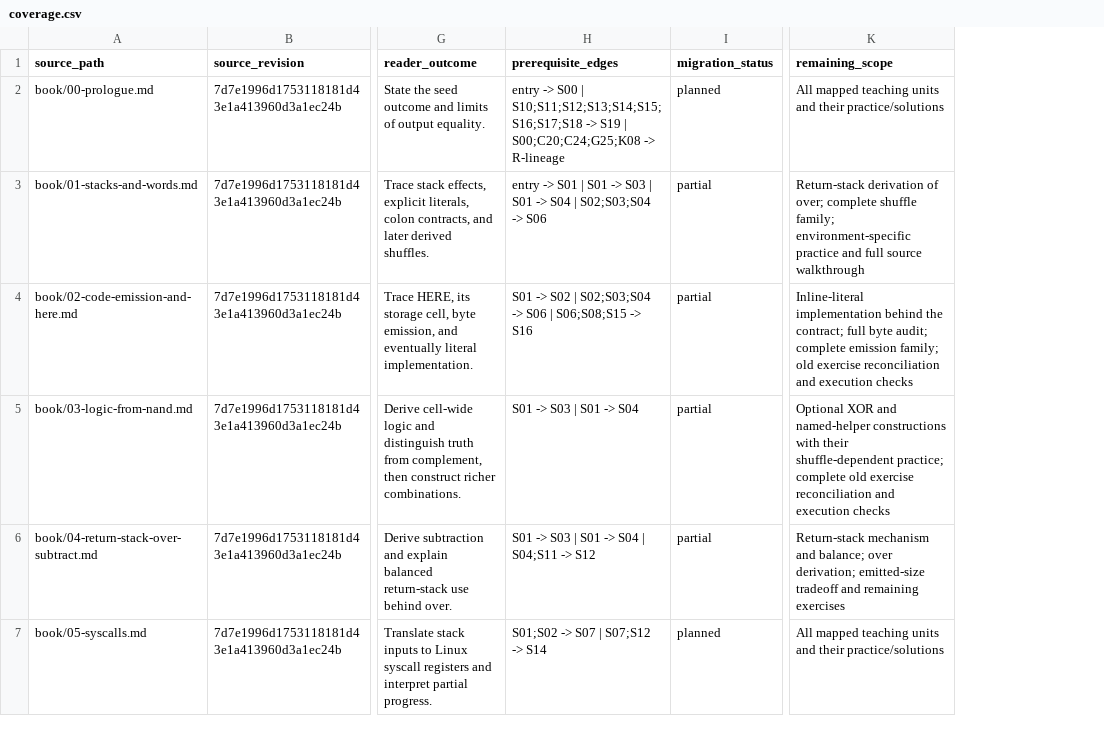
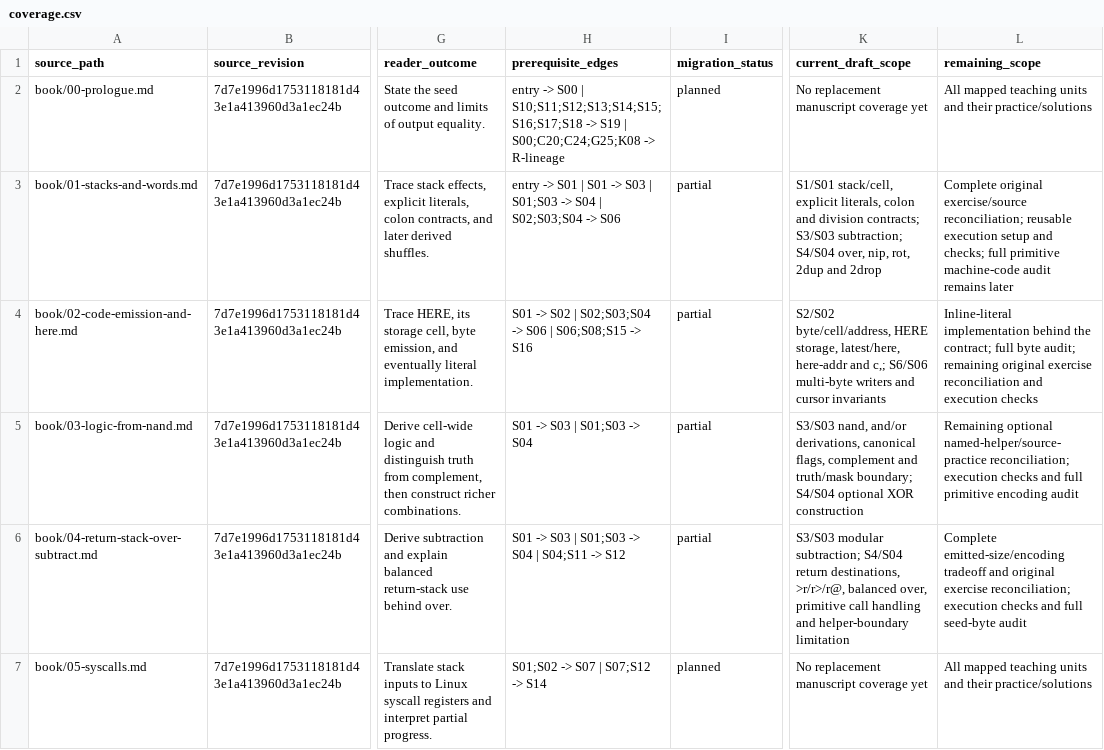
Before and after one commit to delta9000/seed-forth, a CSV file: books/coverage.csv, drawn as a sheet; only a part is shown, gaps mark what is left out; addresses are those after the commit; the diff covers the shown part only; the diff names each change by its address in the sheet, - before the commit and + after, or states it on an @@ line.

Commit message:
book: teach return stacks, bounded predicates and memory writers
Add chapters 4-6, fifteen exercises with feedback and a mixed return check.
Tighten prerequisite edges and validate 28 source excerpts. Keep canonical
implementation unchanged and distinguish derived examples from repository CI.

```diff
--- a/books/coverage.csv
+++ b/books/coverage.csv
+column K (current_draft_scope), rows 2-7: No replacement manuscript coverage yet | S1/S01 stack/cell, explicit literals, colon and division contracts; S3/S03 subtraction; S4/S04 over, nip, rot, 2dup and 2drop | S2/S02 byte/cell/address, HERE storage, latest/here, here-addr and c,; S6/S06 multi-byte writers and cursor invariants | S3/S03 nand, and/or derivations, canonical flags, complement and truth/mask boundary; S4/S04 optional XOR construction | S3/S03 modular subtraction; S4/S04 return destinations, >r/r>/r@, balanced over, primitive call handling and helper-boundary limitation | No replacement manuscript coverage yet
-H3 (prerequisite_edges): …S03 | S01 -> S04…
+H3 (prerequisite_edges): …S03 | S01;S03 -> S04…
-L3 (remaining_scope): Return-stack derivation of over; complete shuffle family; environment-specific practice and full source walkthrough
+L3 (remaining_scope): Complete original exercise/source reconciliation; reusable execution setup and checks; full primitive machine-code audit remains later
-L4 (remaining_scope): …byte audit; complete emission family; old exercise reconciliation…
+L4 (remaining_scope): …byte audit; remaining original exercise reconciliation…
-H5 (prerequisite_edges): S01 -> S03 | S01 -> S04
+H5 (prerequisite_edges): S01 -> S03 | S01;S03 -> S04
-L5 (remaining_scope): Optional XOR and named-helper constructions with their shuffle-dependent practice; complete old exercise reconciliation and execution checks
+L5 (remaining_scope): Remaining optional named-helper/source-practice reconciliation; execution checks and full primitive encoding audit
-H6 (prerequisite_edges): S01 -> S03 | S01 -> S04 | S04;S11 -> S12
+H6 (prerequisite_edges): S01 -> S03 | S01;S03 -> S04 | S04;S11 -> S12
-L6 (remaining_scope): Return-stack mechanism and balance; over derivation; emitted-size tradeoff and remaining exercises
+L6 (remaining_scope): Complete emitted-size/encoding tradeoff and original exercise reconciliation; execution checks and full seed-byte audit
```
Also changed, not shown: 21 edited cells elsewhere in this file, 15 other files.
